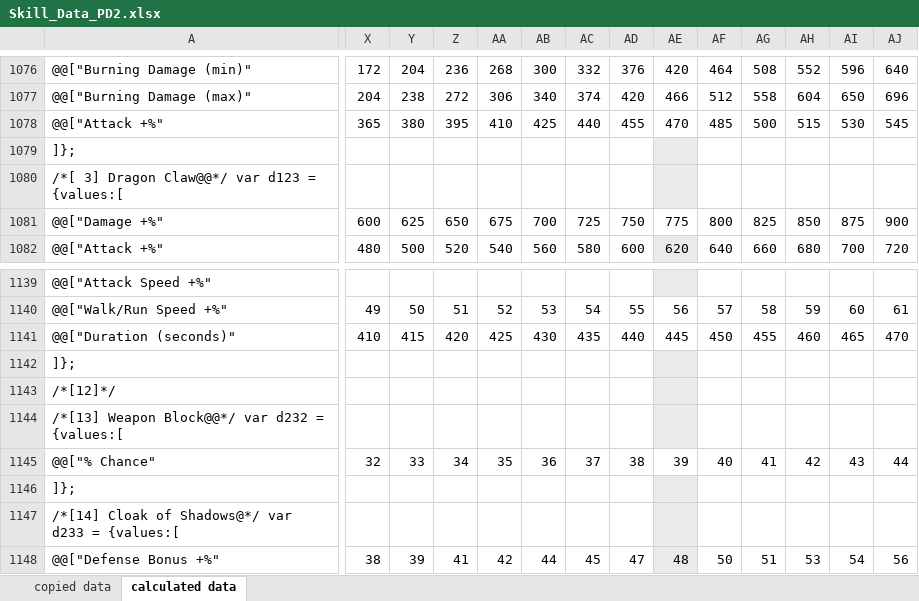
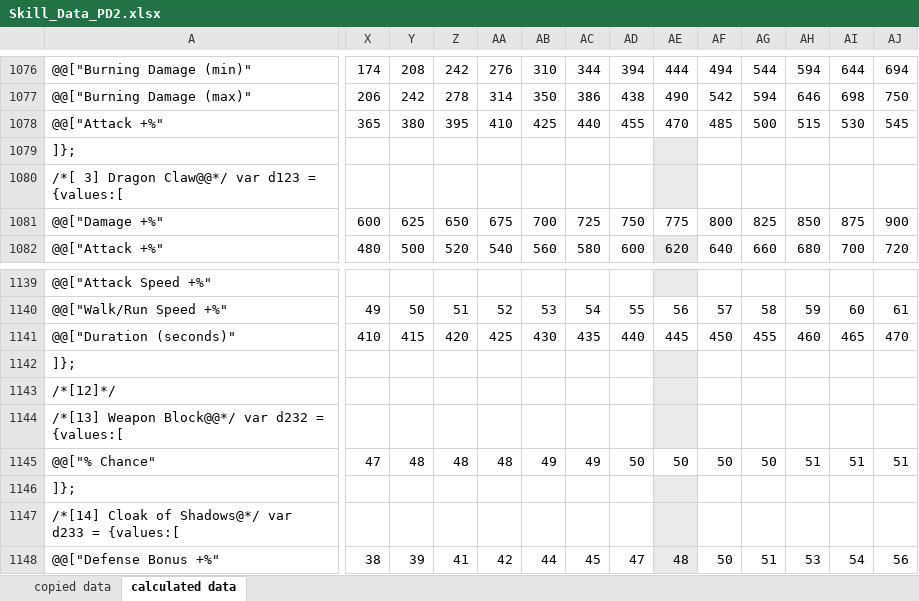
Before and after one commit to BetweenWalls/portal, an Excel workbook: data/skills/Skill_Data_PD2.xlsx, sheet calculated data, drawn as a sheet; only a part is shown, gaps mark what is left out; values as stored, in another font and other column widths than the file's, no borders; removed rows and columns are numbered as before the commit, all else as after; rows hold the shown columns only; the diff covers the shown part only; the diff names each change by its address in the sheet, - before the commit and + after, or states it on an @@ line.

```diff
--- a/data/skills/Skill_Data_PD2.xlsx (sheet calculated data)
+++ b/data/skills/Skill_Data_PD2.xlsx (sheet calculated data)
-X1076: 172
+X1076: 174
-Y1076: 204
+Y1076: 208
-Z1076: 236
+Z1076: 242
-AA1076: 268
+AA1076: 276
-AB1076: 300
+AB1076: 310
-AC1076: 332
+AC1076: 344
-AD1076: 376
+AD1076: 394
-AE1076: 420
+AE1076: 444
-AF1076: 464
+AF1076: 494
-AG1076: 508
+AG1076: 544
-AH1076: 552
+AH1076: 594
-AI1076: 596
+AI1076: 644
-AJ1076: 640
+AJ1076: 694
-X1077: 204
+X1077: 206
-Y1077: 238
+Y1077: 242
-Z1077: 272
+Z1077: 278
-AA1077: 306
+AA1077: 314
-AB1077: 340
+AB1077: 350
-AC1077: 374
+AC1077: 386
-AD1077: 420
+AD1077: 438
-AE1077: 466
+AE1077: 490
-AF1077: 512
+AF1077: 542
-AG1077: 558
+AG1077: 594
-AH1077: 604
+AH1077: 646
-AI1077: 650
+AI1077: 698
-AJ1077: 696
+AJ1077: 750
-row 1145: @@["% Chance" | 32 | 33 | 34 | 35 | 36 | 37 | 38 | 39 | 40 | 41 | 42 | 43 | 44
+row 1145: @@["% Chance" | 47 | 48 | 48 | 48 | 49 | 49 | 50 | 50 | 50 | 50 | 51 | 51 | 51
```
Also changed, not shown: 4 added rows, 4 removed rows and 260 edited cells elsewhere in this sheet, sheet copied data, 4 other files.
